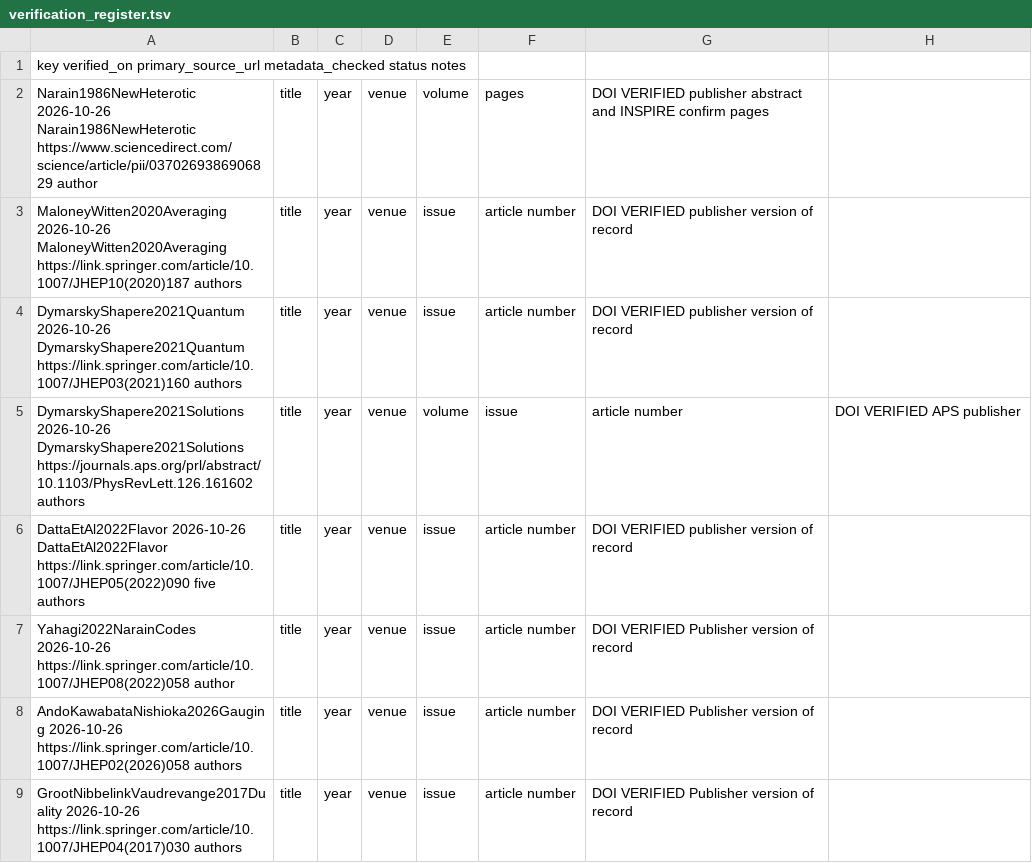
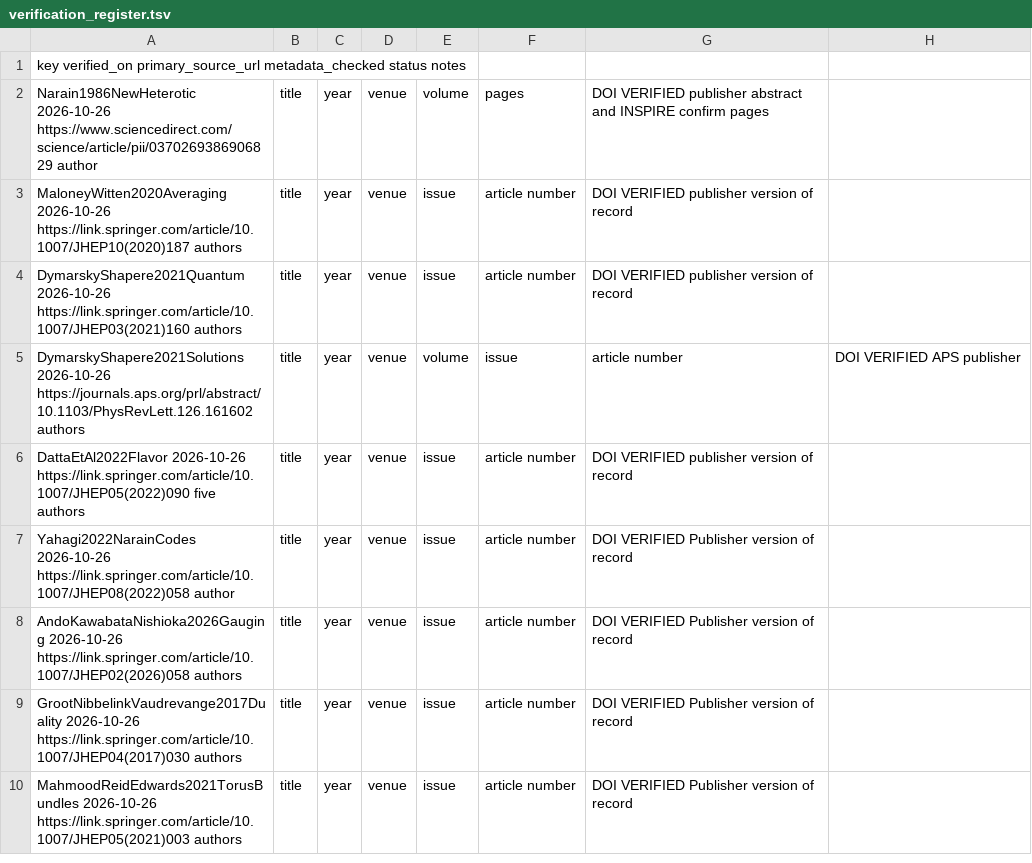
Before and after one commit to Arithmetic-Power-Geometry/Narain-Spectral-Extensions, a TSV file: reference/verification_register.tsv, drawn as a sheet; only a part is shown; the shorter side is filled out with more unchanged rows.

Commit message:
P10: repair first five malformed TSV records; preserve original in P10 evidence

```diff
--- a/reference/verification_register.tsv
+++ b/reference/verification_register.tsv
@@ -1,7 +1,7 @@
 key	verified_on	primary_source_url	metadata_checked	status	notes
-Narain1986NewHeterotic	2026-10-26	Narain1986NewHeterotic	https://www.sciencedirect.com/science/article/pii/0370269386906829	author,title,year,venue,volume,pages,DOI	VERIFIED	publisher abstract and INSPIRE confirm pages
-MaloneyWitten2020Averaging	2026-10-26	MaloneyWitten2020Averaging	https://link.springer.com/article/10.1007/JHEP10(2020)187	authors,title,year,venue,issue,article number,DOI	VERIFIED	publisher version of record
-DymarskyShapere2021Quantum	2026-10-26	DymarskyShapere2021Quantum	https://link.springer.com/article/10.1007/JHEP03(2021)160	authors,title,year,venue,issue,article number,DOI	VERIFIED	publisher version of record
-DymarskyShapere2021Solutions	2026-10-26	DymarskyShapere2021Solutions	https://journals.aps.org/prl/abstract/10.1103/PhysRevLett.126.161602	authors,title,year,venue,volume,issue,article number,DOI	VERIFIED	APS publisher
-DattaEtAl2022Flavor	2026-10-26	DattaEtAl2022Flavor	https://link.springer.com/article/10.1007/JHEP05(2022)090	five authors,title,year,venue,issue,article number,DOI	VERIFIED	publisher version of record
+Narain1986NewHeterotic	2026-10-26	https://www.sciencedirect.com/science/article/pii/0370269386906829	author,title,year,venue,volume,pages,DOI	VERIFIED	publisher abstract and INSPIRE confirm pages
+MaloneyWitten2020Averaging	2026-10-26	https://link.springer.com/article/10.1007/JHEP10(2020)187	authors,title,year,venue,issue,article number,DOI	VERIFIED	publisher version of record
+DymarskyShapere2021Quantum	2026-10-26	https://link.springer.com/article/10.1007/JHEP03(2021)160	authors,title,year,venue,issue,article number,DOI	VERIFIED	publisher version of record
+DymarskyShapere2021Solutions	2026-10-26	https://journals.aps.org/prl/abstract/10.1103/PhysRevLett.126.161602	authors,title,year,venue,volume,issue,article number,DOI	VERIFIED	APS publisher
+DattaEtAl2022Flavor	2026-10-26	https://link.springer.com/article/10.1007/JHEP05(2022)090	five authors,title,year,venue,issue,article number,DOI	VERIFIED	publisher version of record
 Yahagi2022NarainCodes	2026-10-26	https://link.springer.com/article/10.1007/JHEP08(2022)058	author,title,year,venue,issue,article number,DOI	VERIFIED	Publisher version of record
```
